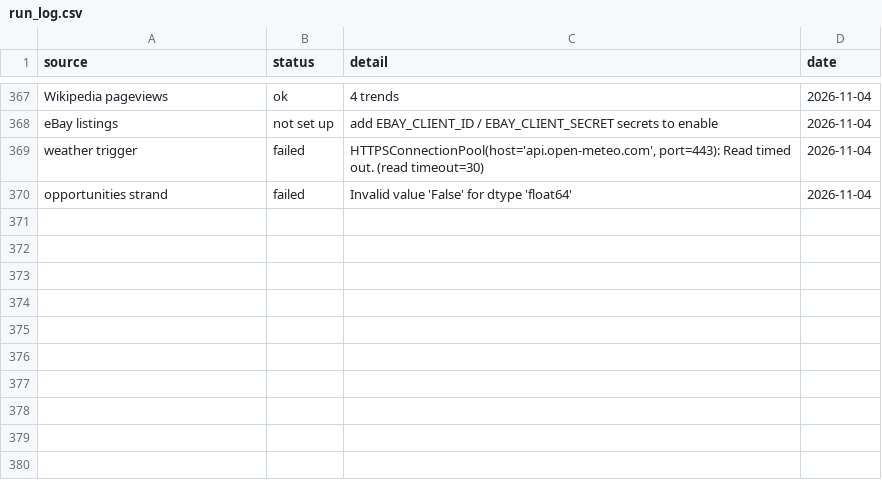
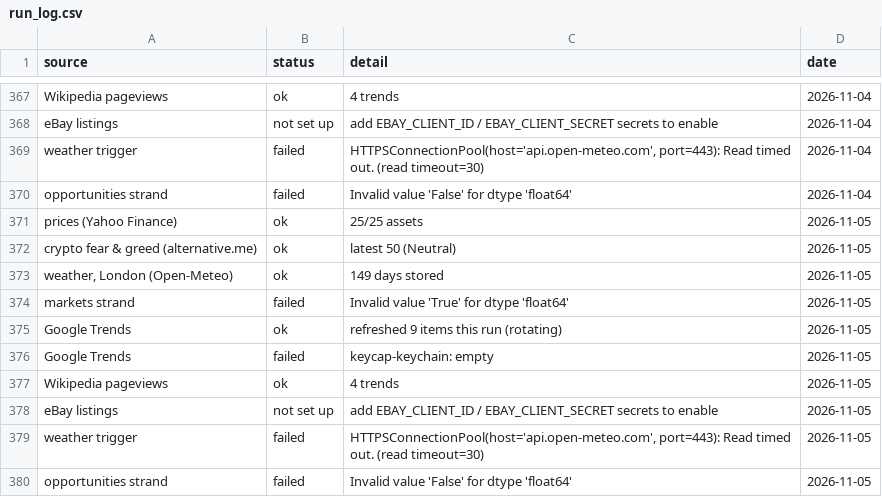
Before and after one commit to akastudiogdrive-droid/coin, a CSV file: data/run_log.csv, drawn as a sheet; only a part is shown, gaps mark what is left out.

```diff
--- a/data/run_log.csv
+++ b/data/run_log.csv
@@ -370 +370,11 @@ weather trigger,failed,"HTTPSConnectionPool(host='api.open-meteo.com', port=443)
 opportunities strand,failed,Invalid value 'False' for dtype 'float64',2026-11-04
+prices (Yahoo Finance),ok,25/25 assets,2026-11-05
+crypto fear & greed (alternative.me),ok,latest 50 (Neutral),2026-11-05
+"weather, London (Open-Meteo)",ok,149 days stored,2026-11-05
+markets strand,failed,Invalid value 'True' for dtype 'float64',2026-11-05
+Google Trends,ok,refreshed 9 items this run (rotating),2026-11-05
+Google Trends,failed,keycap-keychain: empty,2026-11-05
+Wikipedia pageviews,ok,4 trends,2026-11-05
+eBay listings,not set up,add EBAY_CLIENT_ID / EBAY_CLIENT_SECRET secrets to enable,2026-11-05
+weather trigger,failed,"HTTPSConnectionPool(host='api.open-meteo.com', port=443): Read timed out. (read timeout=30)",2026-11-05
+opportunities strand,failed,Invalid value 'False' for dtype 'float64',2026-11-05
```
Also changed, not shown: data/context/weather_london.csv, data/prices/BRK_B.csv, 41 other files.
